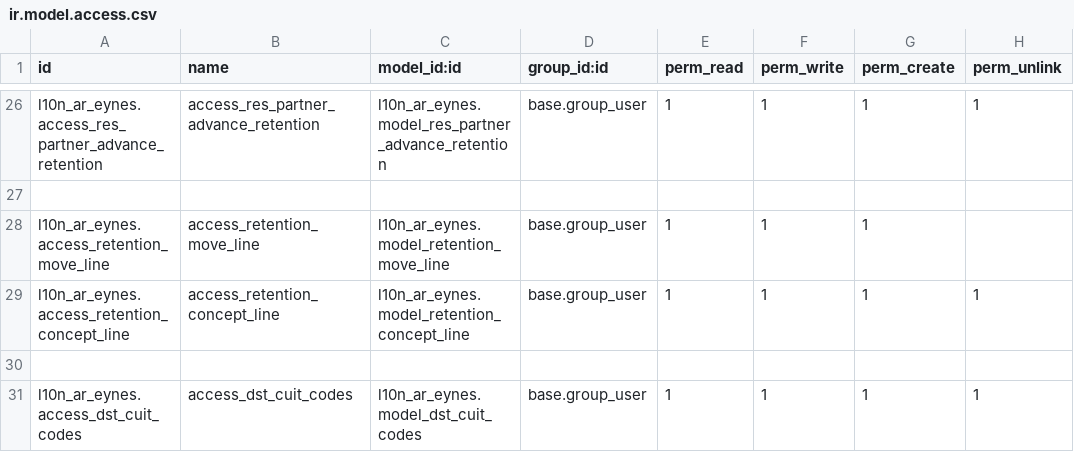
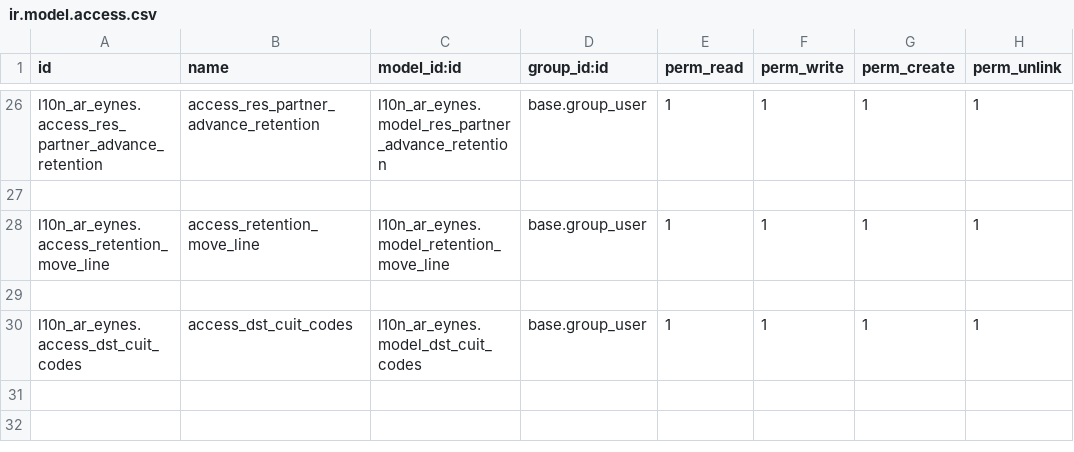
Before and after one commit to SantiagoGariboldiLario/l10n_ar_eynes, a CSV file: l10n_ar_eynes/security/ir.model.access.csv, drawn as a sheet; only a part is shown, gaps mark what is left out.

Commit message:
[FIX][LOC-74] retention calculation view

```diff
--- a/l10n_ar_eynes/security/ir.model.access.csv
+++ b/l10n_ar_eynes/security/ir.model.access.csv
@@ -27,4 +27,3 @@ l10n_ar_eynes.access_res_partner_advance_retention,access_res_partner_advance_re
 
-l10n_ar_eynes.access_retention_move_line,access_retention_move_line,l10n_ar_eynes.model_retention_move_line,base.group_user,1,1,1,
-l10n_ar_eynes.access_retention_concept_line,access_retention_concept_line,l10n_ar_eynes.model_retention_concept_line,base.group_user,1,1,1,1
+l10n_ar_eynes.access_retention_move_line,access_retention_move_line,l10n_ar_eynes.model_retention_move_line,base.group_user,1,1,1,1
 
```
Also changed, not shown: 2 other files.
